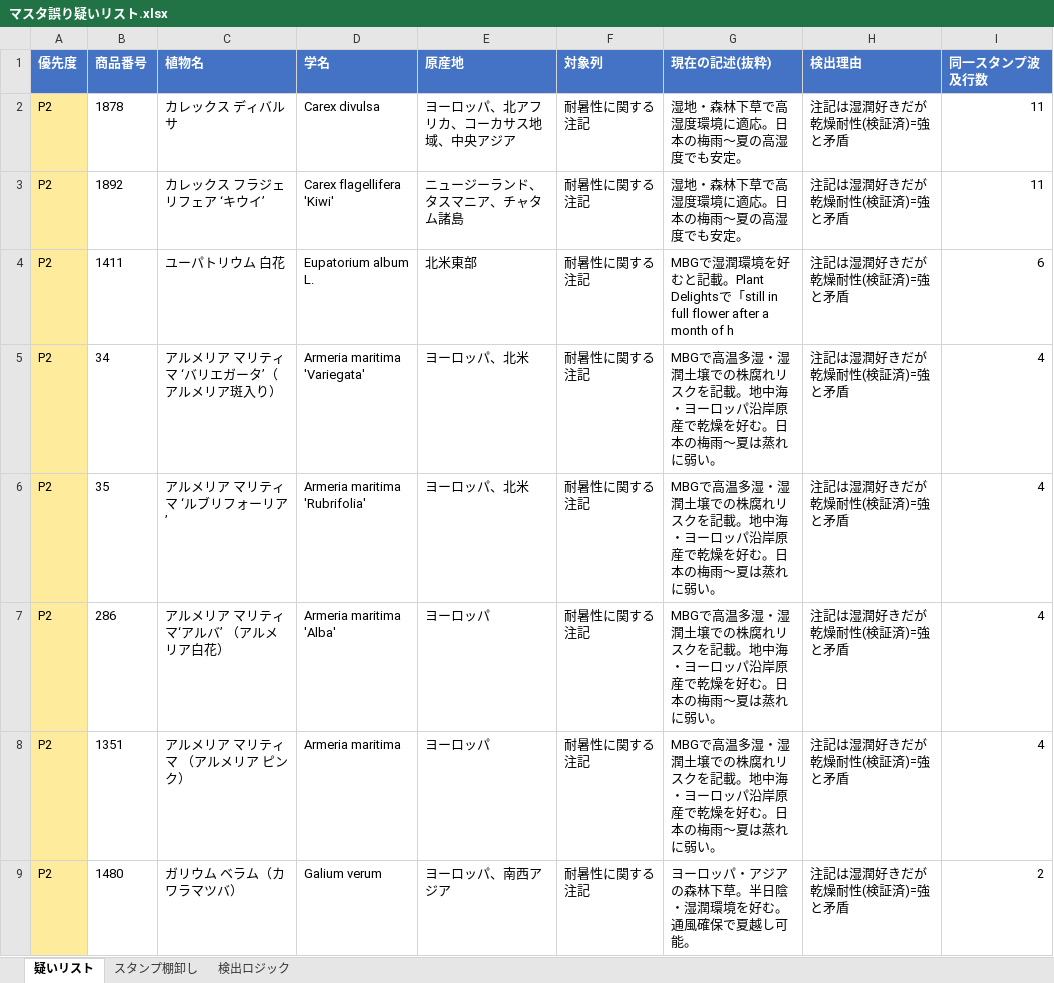
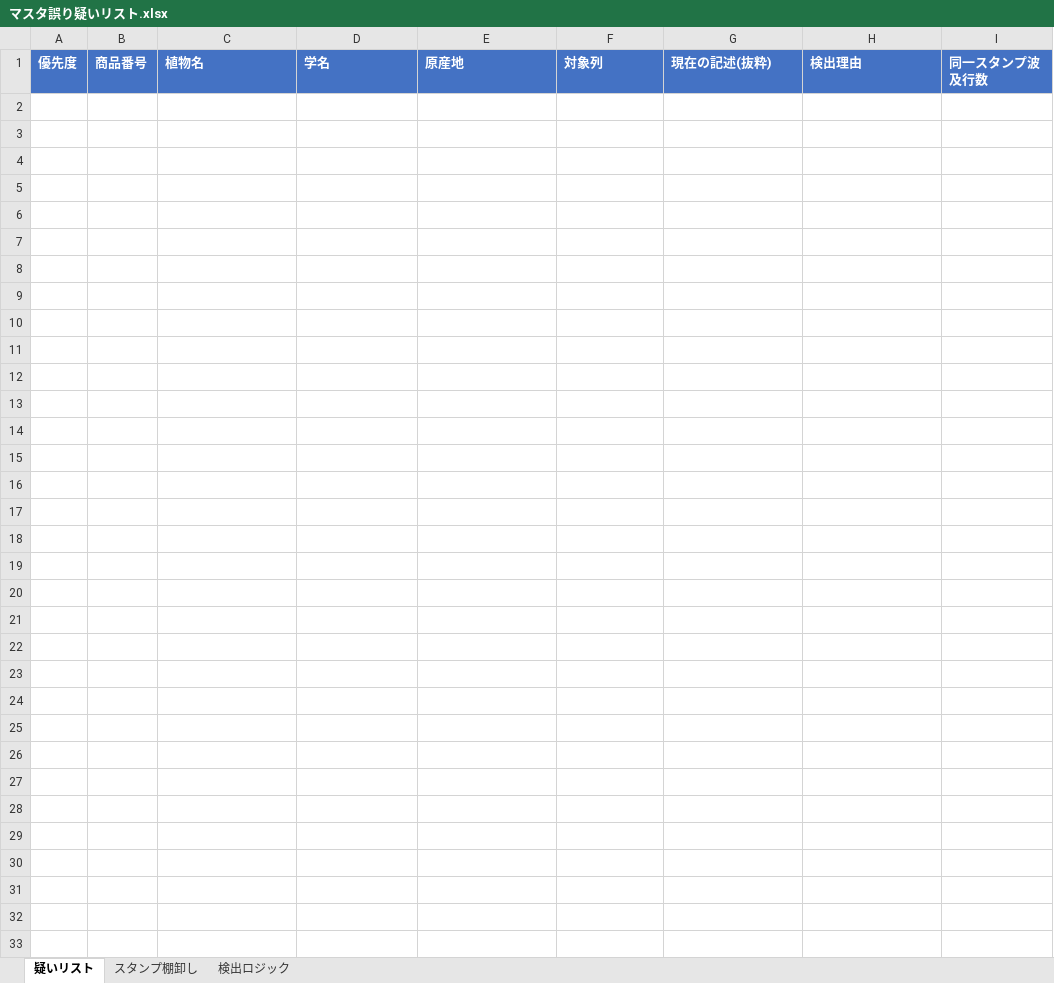
Before and after one commit to omorigarden2421-hash/sukkongrass-app, an Excel workbook: data-validation/マスタ誤り疑いリスト.xlsx, sheet 疑いリスト, drawn as a sheet; only a part is shown; values as stored, in another font and other column widths than the file's, no borders; the diff covers the shown part only; the diff names each change by its address in the sheet, - before the commit and + after, or states it on an @@ line.

```diff
--- a/data-validation/マスタ誤り疑いリスト.xlsx (sheet 疑いリスト)
+++ b/data-validation/マスタ誤り疑いリスト.xlsx (sheet 疑いリスト)
-row 2: P2 | 1878 | カレックス ディバルサ | Carex divulsa | ヨーロッパ、北アフリカ、コーカサス地域、中央アジア | 耐暑性に関する注記 | 湿地・森林下草で高湿度環境に適応。日本の梅雨〜夏の高湿度でも安定。 | 注記は湿潤好きだが乾燥耐性(検証済)=強と矛盾 | 11
-row 3: P2 | 1892 | カレックス フラジェリフェア ‘キウイ’ | Carex flagellifera 'Kiwi' | ニュージーランド、タスマニア、チャタム諸島 | 耐暑性に関する注記 | 湿地・森林下草で高湿度環境に適応。日本の梅雨〜夏の高湿度でも安定。 | 注記は湿潤好きだが乾燥耐性(検証済)=強と矛盾 | 11
-row 4: P2 | 1411 | ユーパトリウム 白花 | Eupatorium album L. | 北米東部 | 耐暑性に関する注記 | MBGで湿潤環境を好むと記載。Plant Delightsで「still in full flower after a month of h | 注記は湿潤好きだが乾燥耐性(検証済)=強と矛盾 | 6
-row 5: P2 | 34 | アルメリア マリティマ ‘バリエガータ’（アルメリア斑入り） | Armeria maritima 'Variegata' | ヨーロッパ、北米 | 耐暑性に関する注記 | MBGで高温多湿・湿潤土壌での株腐れリスクを記載。地中海・ヨーロッパ沿岸原産で乾燥を好む。日本の梅雨〜夏は蒸れに弱い。 | 注記は湿潤好きだが乾燥耐性(検証済)=強と矛盾 | 4
-row 6: P2 | 35 | アルメリア マリティマ ‘ルブリフォーリア’ | Armeria maritima 'Rubrifolia' | ヨーロッパ、北米 | 耐暑性に関する注記 | MBGで高温多湿・湿潤土壌での株腐れリスクを記載。地中海・ヨーロッパ沿岸原産で乾燥を好む。日本の梅雨〜夏は蒸れに弱い。 | 注記は湿潤好きだが乾燥耐性(検証済)=強と矛盾 | 4
-row 7: P2 | 286 | アルメリア マリティマ‘アルバ’ （アルメリア白花） | Armeria maritima 'Alba' | ヨーロッパ | 耐暑性に関する注記 | MBGで高温多湿・湿潤土壌での株腐れリスクを記載。地中海・ヨーロッパ沿岸原産で乾燥を好む。日本の梅雨〜夏は蒸れに弱い。 | 注記は湿潤好きだが乾燥耐性(検証済)=強と矛盾 | 4
-row 8: P2 | 1351 | アルメリア マリティマ （アルメリア ピンク） | Armeria maritima | ヨーロッパ | 耐暑性に関する注記 | MBGで高温多湿・湿潤土壌での株腐れリスクを記載。地中海・ヨーロッパ沿岸原産で乾燥を好む。日本の梅雨〜夏は蒸れに弱い。 | 注記は湿潤好きだが乾燥耐性(検証済)=強と矛盾 | 4
-row 9: P2 | 1480 | ガリウム ベラム（カワラマツバ） | Galium verum | ヨーロッパ、南西アジア | 耐暑性に関する注記 | ヨーロッパ・アジアの森林下草。半日陰・湿潤環境を好む。通風確保で夏越し可能。 | 注記は湿潤好きだが乾燥耐性(検証済)=強と矛盾 | 2
```
Also changed, not shown: 8 removed rows elsewhere in this sheet, sheet スタンプ棚卸し, data-validation/納品_最終版/宿根草マスタ_検証済み_最終版.xlsx, data-validation/納品_最終版/宿根草マスタ_調査完了項目_赤塗り_最終版.xlsx, 2 other files.
